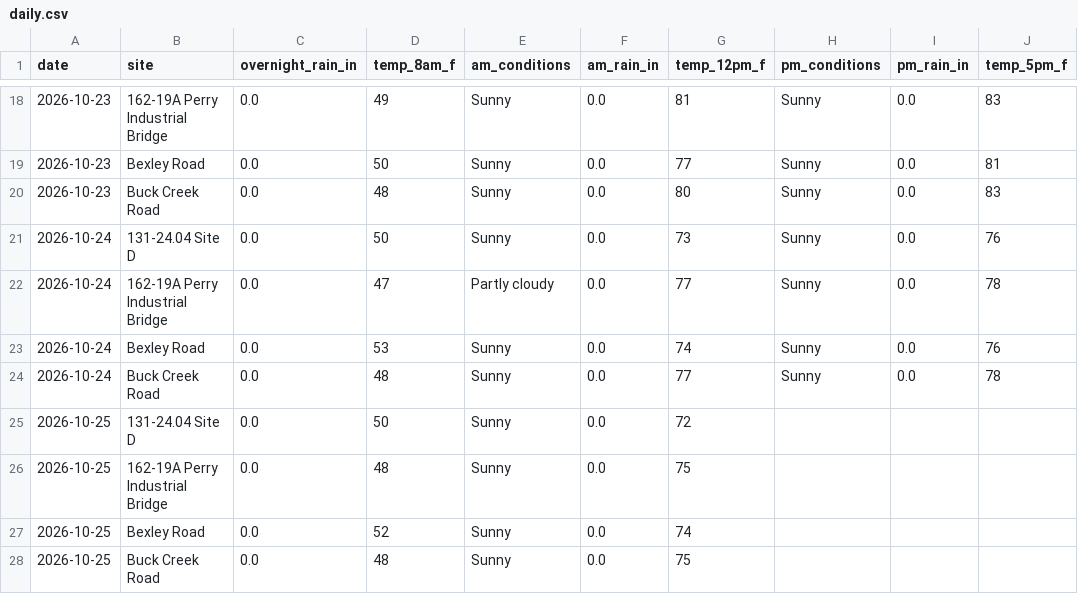
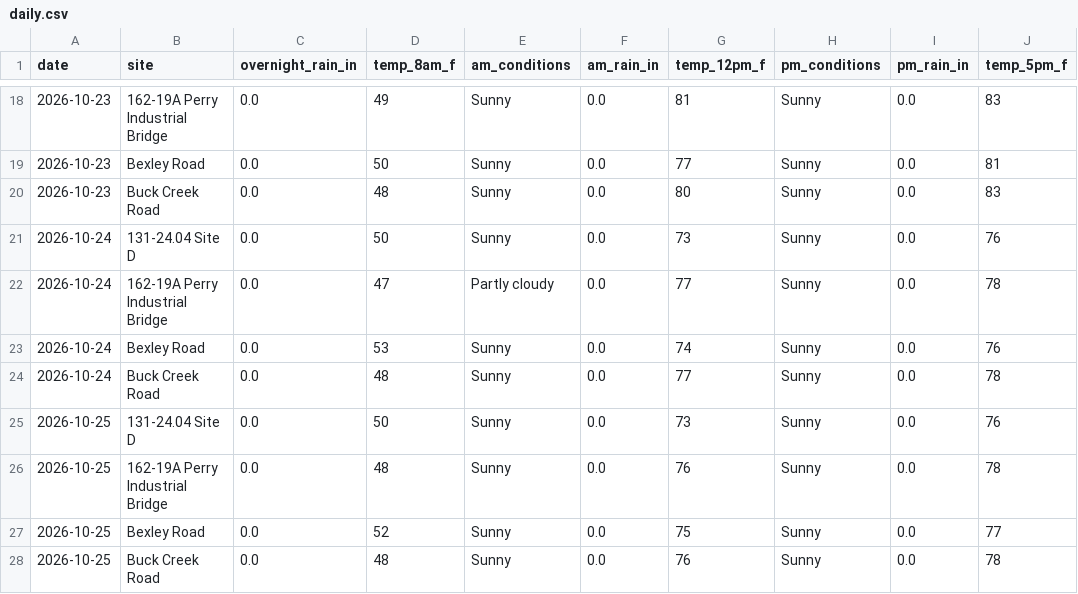
Before and after one commit to chazbreaux/twajobsiteweather, a CSV file: data/daily.csv, drawn as a sheet; only a part is shown, gaps mark what is left out.

```diff
--- a/data/daily.csv
+++ b/data/daily.csv
@@ -24,5 +24,5 @@ date,site,overnight_rain_in,temp_8am_f,am_conditions,am_rain_in,temp_12pm_f,pm_c
 2026-10-24,Buck Creek Road,0.0,48,Sunny,0.0,77,Sunny,0.0,78
-2026-10-25,131-24.04 Site D,0.0,50,Sunny,0.0,72,,,
-2026-10-25,162-19A Perry Industrial Bridge,0.0,48,Sunny,0.0,75,,,
-2026-10-25,Bexley Road,0.0,52,Sunny,0.0,74,,,
-2026-10-25,Buck Creek Road,0.0,48,Sunny,0.0,75,,,
+2026-10-25,131-24.04 Site D,0.0,50,Sunny,0.0,73,Sunny,0.0,76
+2026-10-25,162-19A Perry Industrial Bridge,0.0,48,Sunny,0.0,76,Sunny,0.0,78
+2026-10-25,Bexley Road,0.0,52,Sunny,0.0,75,Sunny,0.0,77
+2026-10-25,Buck Creek Road,0.0,48,Sunny,0.0,76,Sunny,0.0,78
```
Also changed, not shown: 1 other file.
